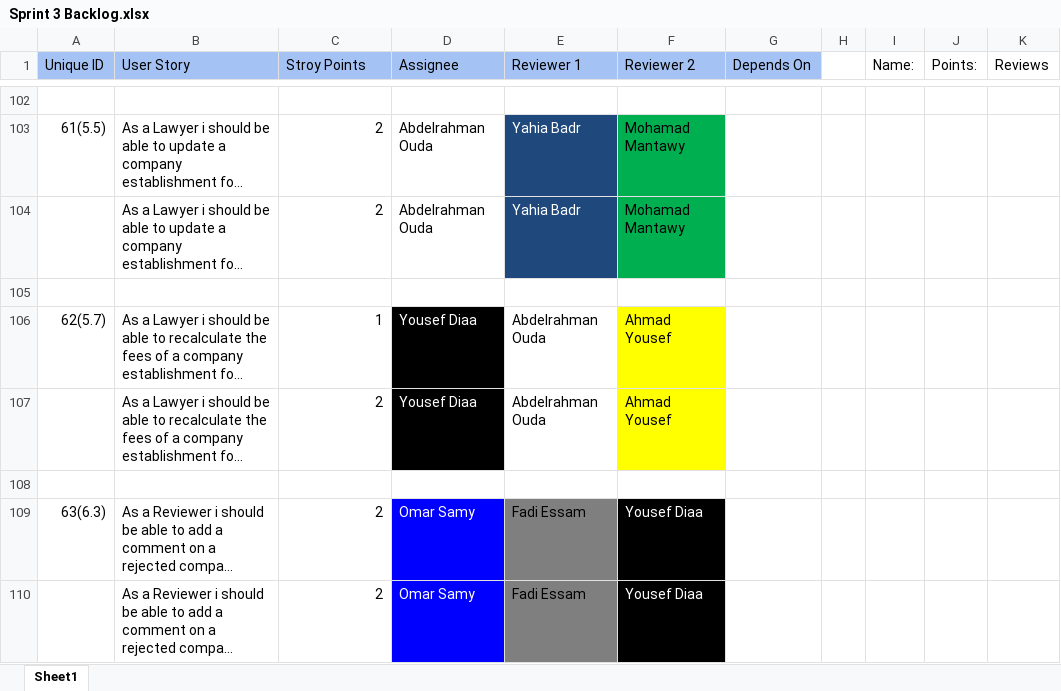
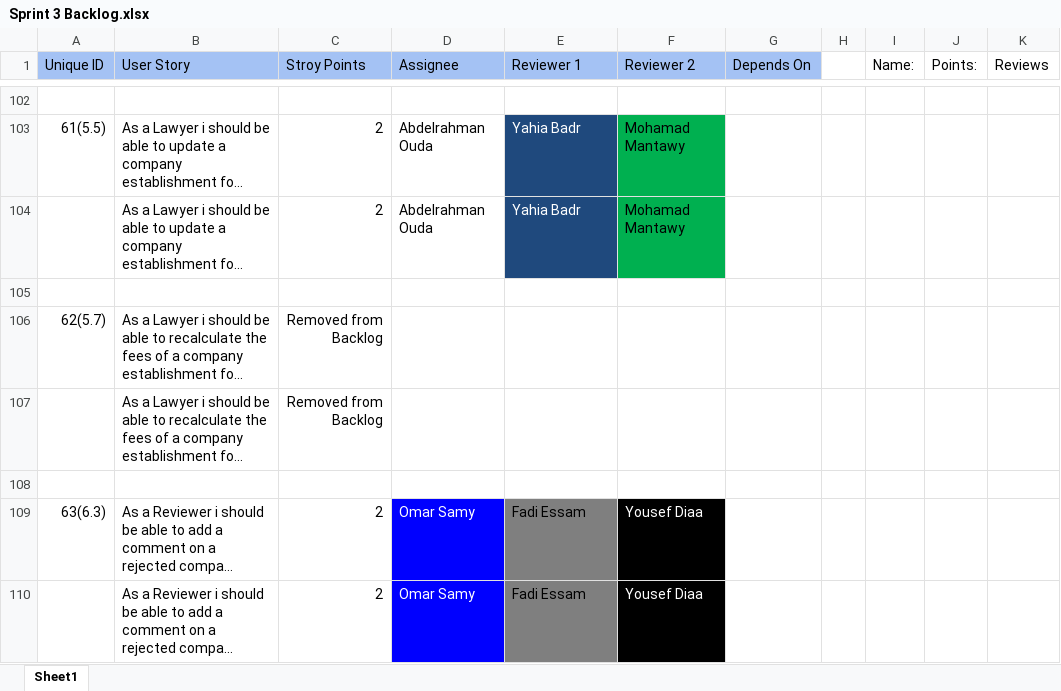
Before and after one commit to SE-GUC/U-CANT-SE-ME, an Excel workbook: sprints-documents/sprint3/Sprint 3 Backlog.xlsx, sheet Sheet1, drawn as a sheet; only a part is shown, gaps mark what is left out; long unchanged cells end in …; values as stored, in another font and other column widths than the file's, no borders; charts and pictures not drawn; the diff names each change by its address in the sheet, - before the commit and + after, or states it on an @@ line.

Commit message:
Updated backlog

```diff
--- a/sprints-documents/sprint3/Sprint 3 Backlog.xlsx (sheet Sheet1)
+++ b/sprints-documents/sprint3/Sprint 3 Backlog.xlsx (sheet Sheet1)
-C106 (Stroy Points): 1
+C106 (Stroy Points): Removed from Backlog
-D106:D107 (Assignee): Yousef Diaa
+D106:D107 (Assignee): (empty)
-D106:D107 fill: #000000
+D106:D107 fill: none
-E106:E107 (Reviewer 1): Abdelrahman Ouda
+E106:E107 (Reviewer 1): (empty)
-F106:F107 (Reviewer 2): Ahmad Yousef
+F106:F107 (Reviewer 2): (empty)
-F106:F107 fill: #FFFF00
+F106:F107 fill: none
-C107 (Stroy Points): 2
+C107 (Stroy Points): Removed from Backlog
```
Also changed, not shown: 1 other file.
